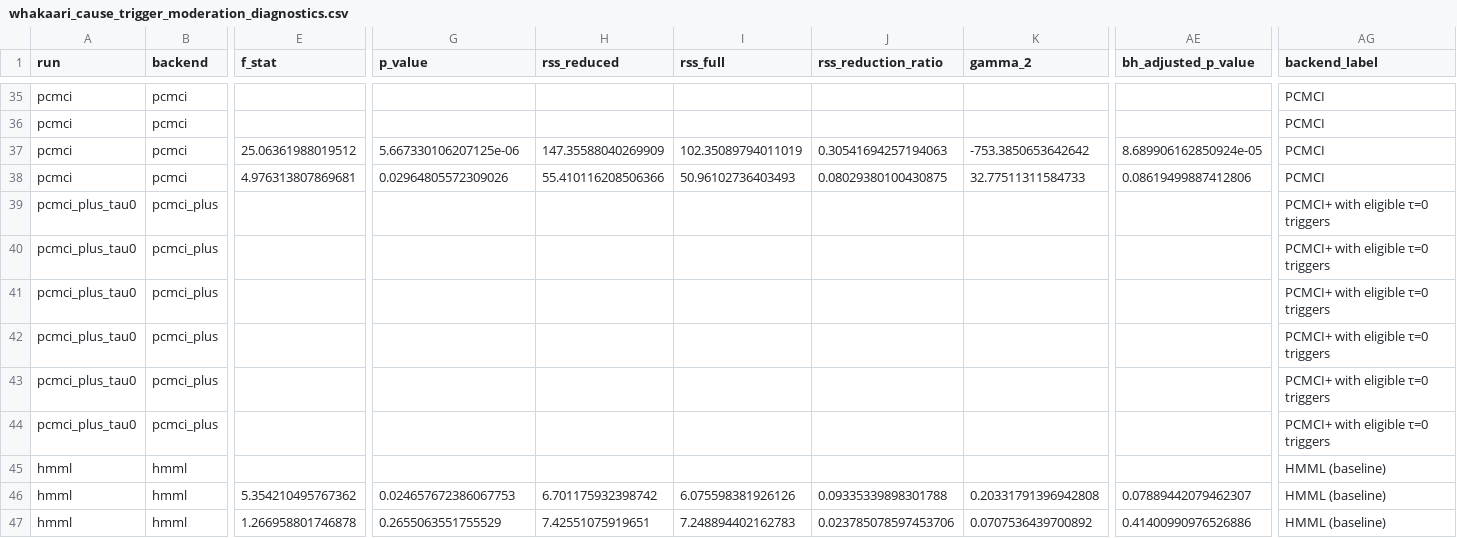
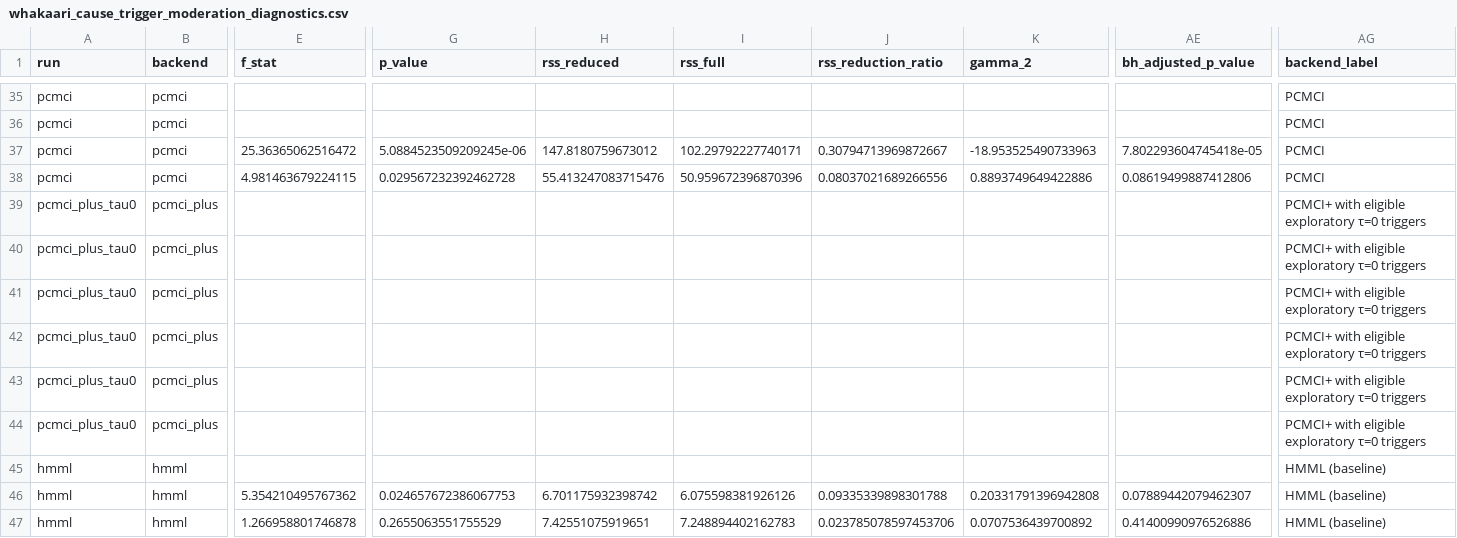
Before and after one commit to alectois/Distinguishing-Causes-and-Triggers-in-Volcanic-and-Seismic-Processes, a CSV file: results/whakaari_cause_trigger_moderation_diagnostics.csv, drawn as a sheet; only a part is shown, gaps mark what is left out; the diff covers the shown part only; the diff names each change by its address in the sheet, - before the commit and + after, or states it on an @@ line.

```diff
--- a/results/whakaari_cause_trigger_moderation_diagnostics.csv
+++ b/results/whakaari_cause_trigger_moderation_diagnostics.csv
-E37 (f_stat): 25.06361988019512
+E37 (f_stat): 25.36365062516472
-G37 (p_value): 5.667330106207125e-06
+G37 (p_value): 5.0884523509209245e-06
-H37 (rss_reduced): 147.35588040269909
+H37 (rss_reduced): 147.8180759673012
-I37 (rss_full): 102.35089794011019
+I37 (rss_full): 102.29792227740171
-J37 (rss_reduction_ratio): 0.30541694257194063
+J37 (rss_reduction_ratio): 0.30794713969872667
-K37 (gamma_2): -753.3850653642642
+K37 (gamma_2): -18.953525490733963
-AE37 (bh_adjusted_p_value): 8.689906162850924e-05
+AE37 (bh_adjusted_p_value): 7.802293604745418e-05
-E38 (f_stat): 4.976313807869681
+E38 (f_stat): 4.981463679224115
-G38 (p_value): 0.02964805572309026
+G38 (p_value): 0.029567232392462728
-H38 (rss_reduced): 55.410116208506366
+H38 (rss_reduced): 55.413247083715476
-I38 (rss_full): 50.96102736403493
+I38 (rss_full): 50.959672396870396
-J38 (rss_reduction_ratio): 0.08029380100430875
+J38 (rss_reduction_ratio): 0.08037021689266556
-K38 (gamma_2): 32.77511311584733
+K38 (gamma_2): 0.8893749649422886
-AG39:AG44 (backend_label): PCMCI+ with eligible τ=0 triggers
+AG39:AG44 (backend_label): PCMCI+ with eligible exploratory τ=0 triggers
```
Also changed, not shown: 43 edited cells elsewhere in this file, results/etna_cause_trigger_all_runs.csv, results/etna_cause_trigger_moderation_diagnostics.csv, 25 other files.
